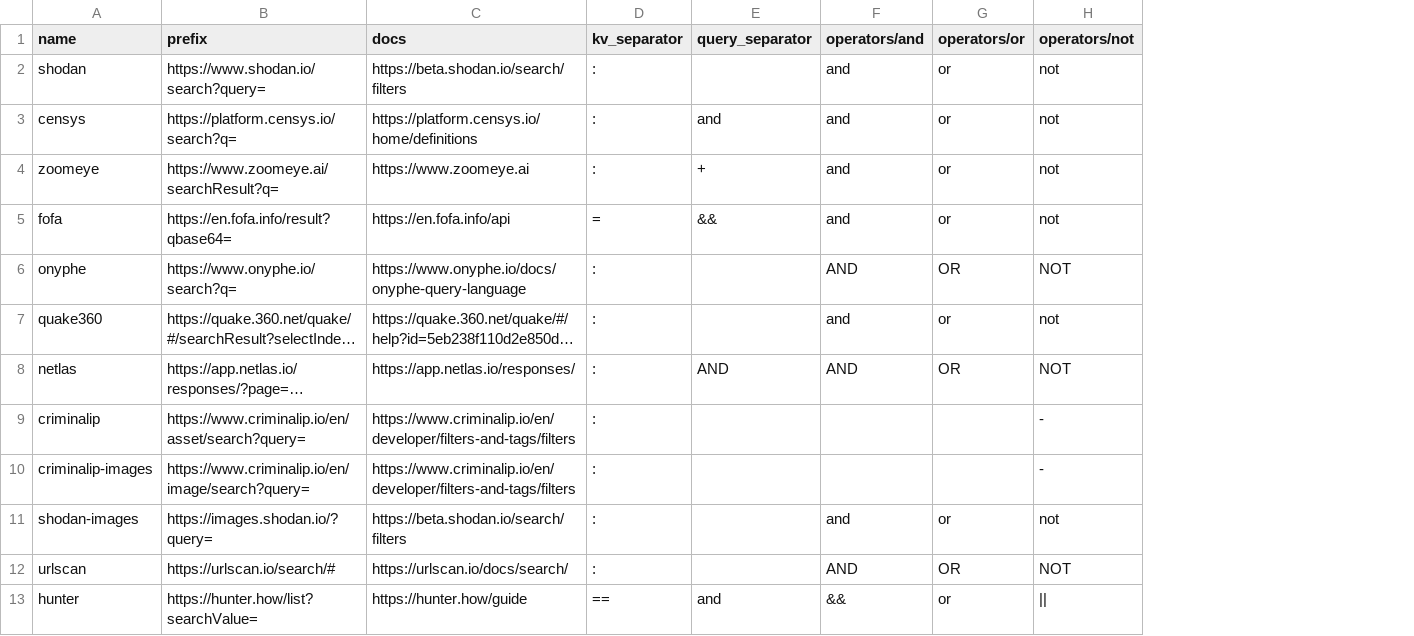
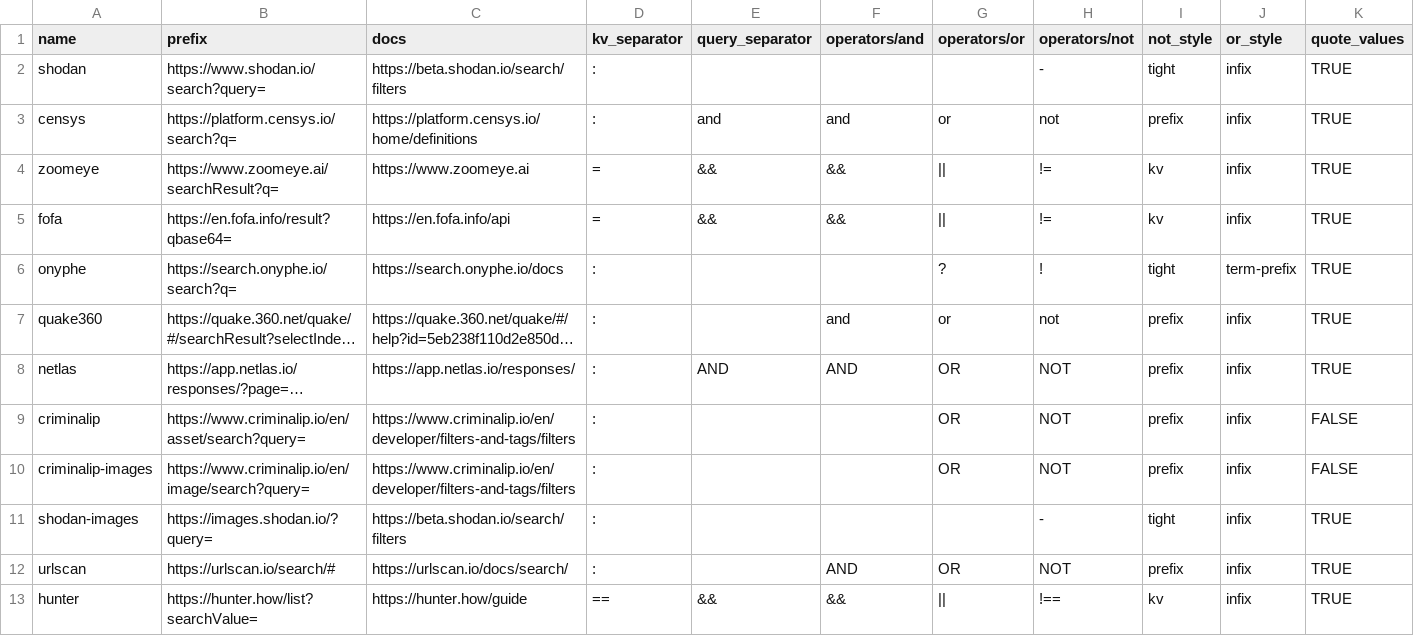
Before and after one commit to joshhighet/transl8, a CSV file: providers.csv, drawn as a sheet; only a part is shown; long unchanged cells end in …; the diff names each change by its address in the sheet, - before the commit and + after, or states it on an @@ line.

```diff
--- a/providers.csv
+++ b/providers.csv
+column I (not_style), rows 2-13: tight | prefix | kv | kv | tight | prefix | prefix | prefix | prefix | tight | prefix | kv
+column J (or_style), rows 2-13: infix | infix | infix | infix | term-prefix | infix | infix | infix | infix | infix | infix | infix
+column K (quote_values), rows 2-13: TRUE | TRUE | TRUE | TRUE | TRUE | TRUE | TRUE | FALSE | FALSE | TRUE | TRUE | TRUE
-F2 (operators/and): and
+F2 (operators/and): (empty)
-G2 (operators/or): or
+G2 (operators/or): (empty)
-H2 (operators/not): not
+H2 (operators/not): -
-D4 (kv_separator): :
+D4 (kv_separator): =
-E4 (query_separator): +
+E4 (query_separator): &&
-F4:F5 (operators/and): and
+F4:F5 (operators/and): &&
-G4:G5 (operators/or): or
+G4:G5 (operators/or): ||
-H4:H5 (operators/not): not
+H4:H5 (operators/not): !=
-B6 (prefix): https://www.onyphe.io/search?q=
+B6 (prefix): https://search.onyphe.io/search?q=
-C6 (docs): https://www.onyphe.io/docs/onyphe-query-language
+C6 (docs): https://search.onyphe.io/docs
-F6 (operators/and): AND
+F6 (operators/and): (empty)
-G6 (operators/or): OR
+G6 (operators/or): ?
-H6 (operators/not): NOT
+H6 (operators/not): !
-G9:G10 (operators/or): (empty)
+G9:G10 (operators/or): OR
-H9:H10 (operators/not): -
+H9:H10 (operators/not): NOT
-F11 (operators/and): and
+F11 (operators/and): (empty)
-G11 (operators/or): or
+G11 (operators/or): (empty)
-H11 (operators/not): not
+H11 (operators/not): -
-E13 (query_separator): and
+E13 (query_separator): &&
-G13 (operators/or): or
+G13 (operators/or): ||
-H13 (operators/not): ||
+H13 (operators/not): !==
```
Also changed, not shown: queries.csv, 12 other files.
